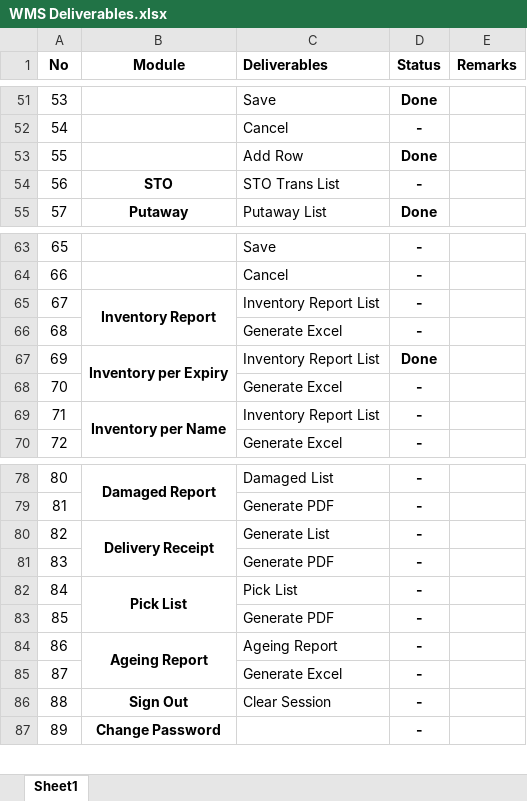
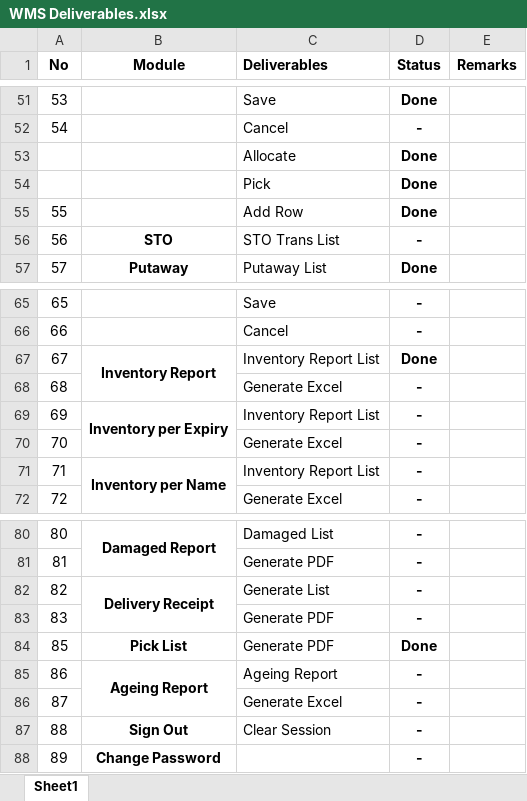
Before and after one commit to Johnine/WMS, an Excel workbook: WMS Deliverables.xlsx, sheet Sheet1, drawn as a sheet; only a part is shown, gaps mark what is left out; values as stored, in another font and other column widths than the file's, no borders; removed rows and columns are numbered as before the commit, all else as after; the diff names each change by its address in the sheet, - before the commit and + after, or states it on an @@ line.

Commit message:
Update WMS Deliverables.xlsx

```diff
--- a/WMS Deliverables.xlsx (sheet Sheet1)
+++ b/WMS Deliverables.xlsx (sheet Sheet1)
+row 53:  |  | Allocate | Done
+row 54:  |  | Pick | Done
-D67 (Status): -
+D67 (Status): Done
-D69 (Status): Done
+D69 (Status): -
@@ column A (No) renumbered in row 84 @@
-B82:B83 merged
-C84 (Deliverables): Pick List
+C84 (Deliverables): Generate PDF
-D84 (Status): -
+D84 (Status): Done
-row 83: 85 |  | Generate PDF | -
```
